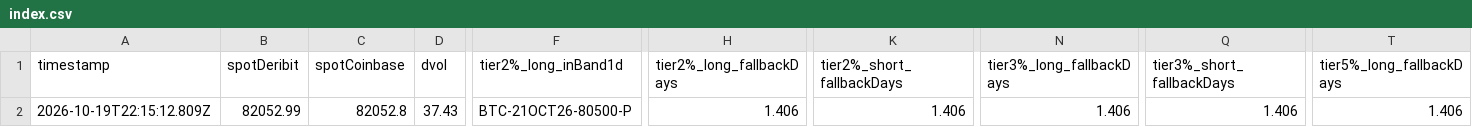
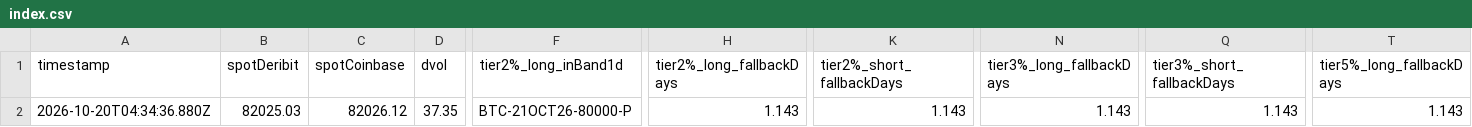
Before and after one commit to atticusNew/Foxify_Collar, a CSV file: artifacts/chain-samples/index.csv, drawn as a sheet; only a part is shown, gaps mark what is left out; the diff covers the shown part only; the diff names each change by its address in the sheet, - before the commit and + after, or states it on an @@ line.

```diff
--- a/artifacts/chain-samples/index.csv
+++ b/artifacts/chain-samples/index.csv
-A2 (timestamp): 2026-10-19T22:15:12.809Z
+A2 (timestamp): 2026-10-20T04:34:36.880Z
-B2 (spotDeribit): 82052.99
+B2 (spotDeribit): 82025.03
-C2 (spotCoinbase): 82052.8
+C2 (spotCoinbase): 82026.12
-D2 (dvol): 37.43
+D2 (dvol): 37.35
-F2 (tier2%_long_inBand1d): BTC-21OCT26-80500-P
+F2 (tier2%_long_inBand1d): BTC-21OCT26-80000-P
-H2 (tier2%_long_fallbackDays): 1.406
+H2 (tier2%_long_fallbackDays): 1.143
-K2 (tier2%_short_fallbackDays): 1.406
+K2 (tier2%_short_fallbackDays): 1.143
-N2 (tier3%_long_fallbackDays): 1.406
+N2 (tier3%_long_fallbackDays): 1.143
-Q2 (tier3%_short_fallbackDays): 1.406
+Q2 (tier3%_short_fallbackDays): 1.143
-T2 (tier5%_long_fallbackDays): 1.406
+T2 (tier5%_long_fallbackDays): 1.143
```
Also changed, not shown: 3 edited cells elsewhere in this file, 1 other file.
